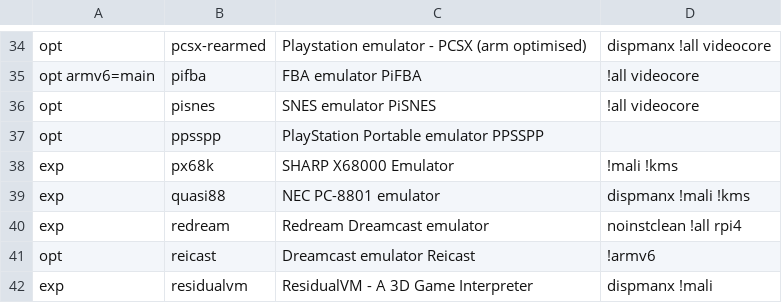
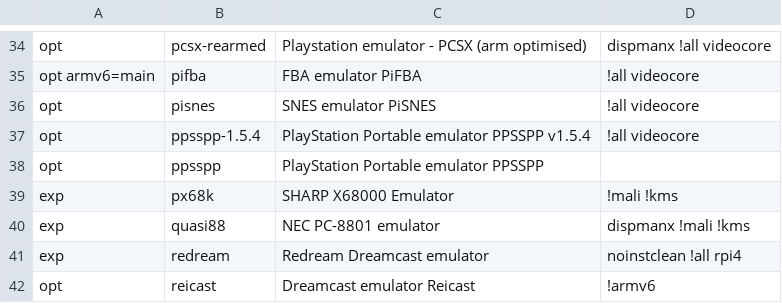
Before and after one commit to mmatyas/retropie-pkgflags, a CSV file: packages.csv, drawn as a sheet; only a part is shown, gaps mark what is left out; the shorter side is filled out with more unchanged rows; the diff names each change by its address in the sheet, - before the commit and + after, or states it on an @@ line.

```diff
--- a/packages.csv
+++ b/packages.csv
+row 37: opt | ppsspp-1.5.4 | PlayStation Portable emulator PPSSPP v1.5.4 | !all videocore
```
Also changed, not shown: 1 other file.
